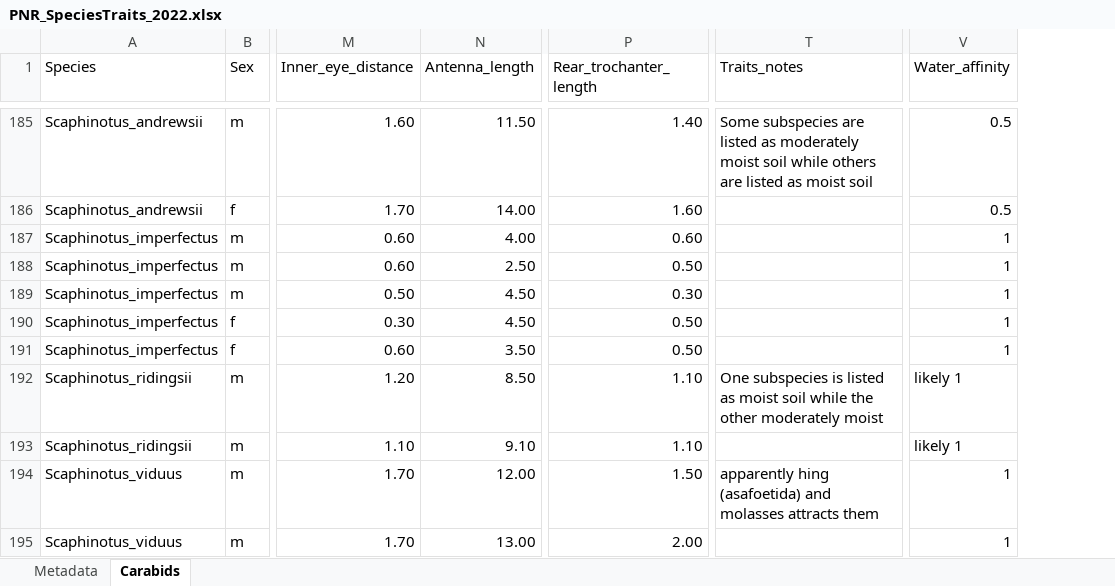
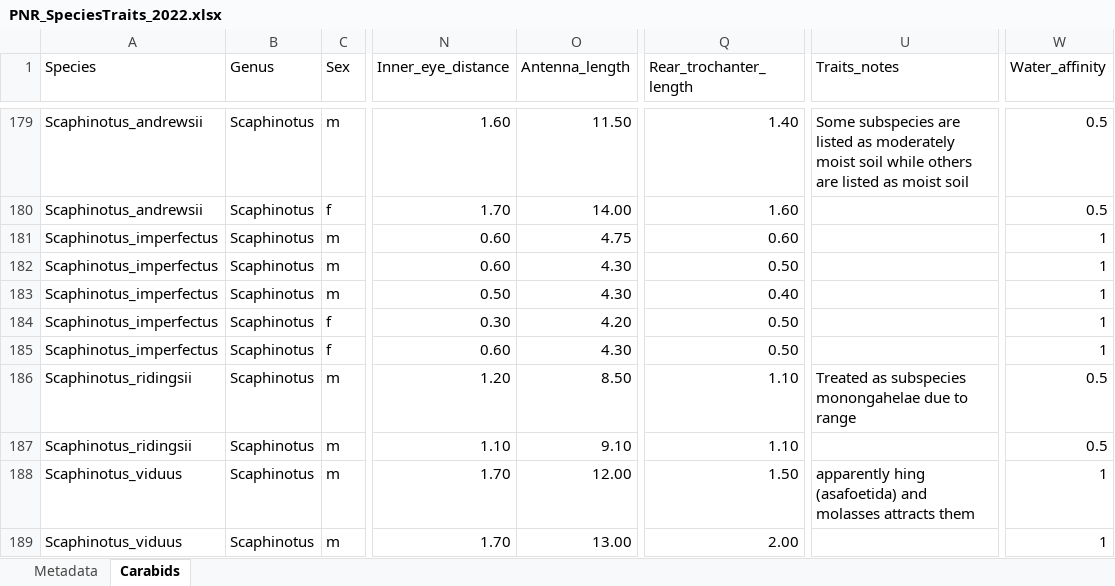
Before and after one commit to KPerryLab/PNR_Beetles, an Excel workbook: PNR_Raw_Data/PNR_SpeciesTraits_2022.xlsx, sheet Carabids, drawn as a sheet; only a part is shown, gaps mark what is left out; values as stored, in another font and other column widths than the file's, no borders; addresses are those after the commit; the diff covers the shown part only; the diff names each change by its address in the sheet, - before the commit and + after, or states it on an @@ line.

```diff
--- a/PNR_Raw_Data/PNR_SpeciesTraits_2022.xlsx (sheet Carabids)
+++ b/PNR_Raw_Data/PNR_SpeciesTraits_2022.xlsx (sheet Carabids)
+column B (Genus), rows 179-189: all Scaphinotus
-O181 (Antenna_length): 4.00
+O181 (Antenna_length): 4.75
-O182 (Antenna_length): 2.50
+O182 (Antenna_length): 4.30
-O183 (Antenna_length): 4.50
+O183 (Antenna_length): 4.30
-Q183 (Rear_trochanter_length): 0.30
+Q183 (Rear_trochanter_length): 0.40
-O184 (Antenna_length): 4.50
+O184 (Antenna_length): 4.20
-O185 (Antenna_length): 3.50
+O185 (Antenna_length): 4.30
-U186 (Traits_notes): One subspecies is listed as moist soil while the other moderately moist
+U186 (Traits_notes): Treated as subspecies monongahelae due to range
-W186:W187 (Water_affinity): likely 1
+W186:W187 (Water_affinity): 0.5
```
Also changed, not shown: 6 removed rows, 5 moved rows, 56 edited cells and cell formats elsewhere in this sheet, PNR_Raw_Data/PNR2022_Aaron_pinned_InvertebrateCommunity.xlsx, PNR_Raw_Data/PNR_PitfallTrapLocations_2015.xlsx, 25 other files.
